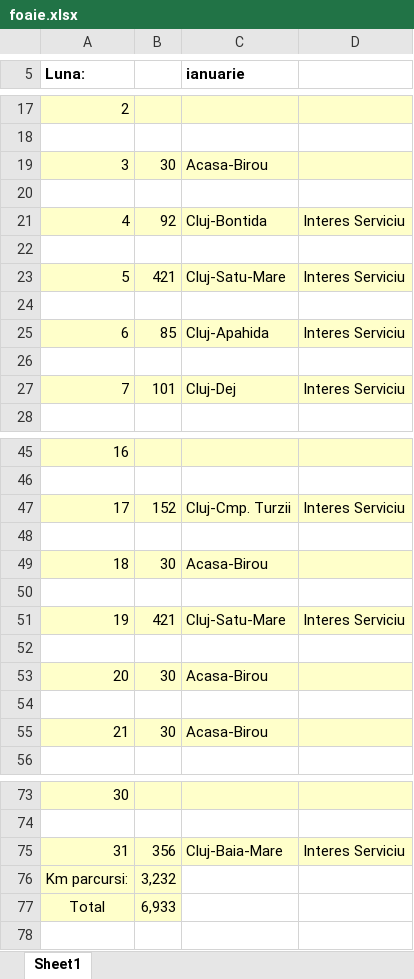
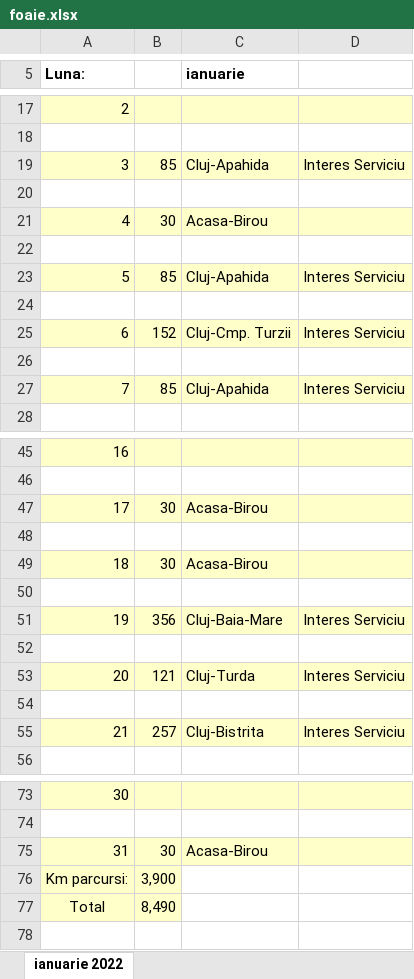
Before and after one commit to alexbora/parcurs, an Excel workbook: foaie.xlsx, sheet ianuarie 2022, drawn as a sheet; only a part is shown, gaps mark what is left out; values as stored, in another font and other column widths than the file's, no borders; charts and pictures not drawn; removed rows and columns are numbered as before the commit, all else as after; the diff covers the shown part only; the diff names each change by its address in the sheet, - before the commit and + after, or states it on an @@ line.

```diff
--- a/foaie.xlsx (sheet ianuarie 2022)
+++ b/foaie.xlsx (sheet ianuarie 2022)
-sheet tab: Sheet1
+sheet tab: ianuarie 2022
-row 19: 3 | 30 | Acasa-Birou
+row 19: 3 | 85 | Cluj-Apahida | Interes Serviciu
-row 21: 4 | 92 | Cluj-Bontida | Interes Serviciu
+row 21: 4 | 30 | Acasa-Birou
-B23: 421
+B23: 85
-C23 (ianuarie): Cluj-Satu-Mare
+C23 (ianuarie): Cluj-Apahida
-B25: 85
+B25: 152
-C25 (ianuarie): Cluj-Apahida
+C25 (ianuarie): Cluj-Cmp. Turzii
-B27: 101
+B27: 85
-C27 (ianuarie): Cluj-Dej
+C27 (ianuarie): Cluj-Apahida
-row 47: 17 | 152 | Cluj-Cmp. Turzii | Interes Serviciu
+row 47: 17 | 30 | Acasa-Birou
-B51: 421
+B51: 356
-C51 (ianuarie): Cluj-Satu-Mare
+C51 (ianuarie): Cluj-Baia-Mare
-row 53: 20 | 30 | Acasa-Birou
+row 53: 20 | 121 | Cluj-Turda | Interes Serviciu
-B55: 30
+B55: 257
-C55 (ianuarie): Acasa-Birou
+C55 (ianuarie): Cluj-Bistrita
-D55: (empty)
+D55: Interes Serviciu
-B75: 356
+B75: 30
-C75 (ianuarie): Cluj-Baia-Mare
+C75 (ianuarie): Acasa-Birou
-D75: Interes Serviciu
+D75: (empty)
-B76: 3,232
+B76: 3,900
-B77: 6,933
+B77: 8,490
```
Also changed, not shown: 2 added rows, 2 removed rows and 15 edited cells elsewhere in this sheet, 5 other files.
